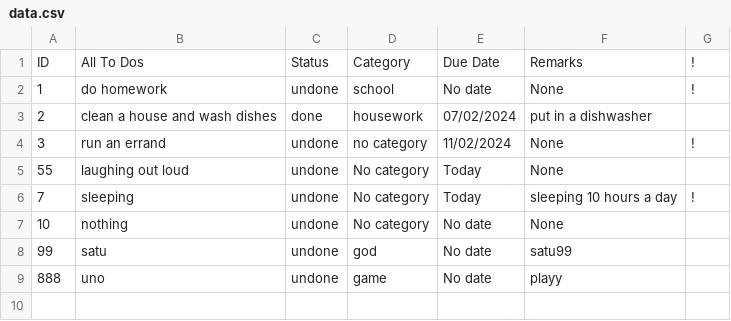
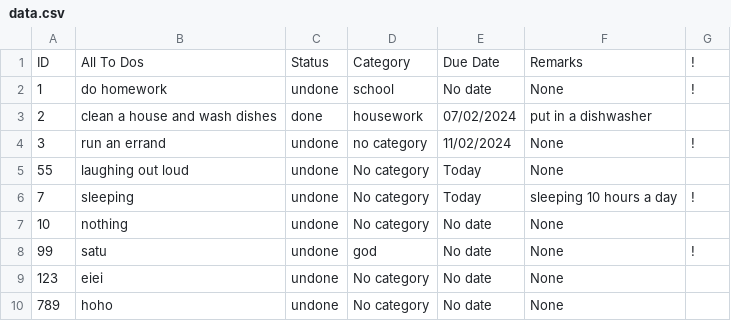
Before and after one commit to PpGamerer/To-Do-List, a CSV file: data.csv, drawn as a sheet; removed rows and columns are numbered as before the commit, all else as after; the diff names each change by its address in the sheet, - before the commit and + after, or states it on an @@ line.

Commit message:
updated

```diff
--- a/data.csv
+++ b/data.csv
-F8: satu99
+F8: None
-G8: (empty)
+G8: !
-row 9: 888 | uno | undone | game | No date | playy
+row 9: 123 | eiei | undone | No category | No date | None
+row 10: 789 | hoho | undone | No category | No date | None
```
